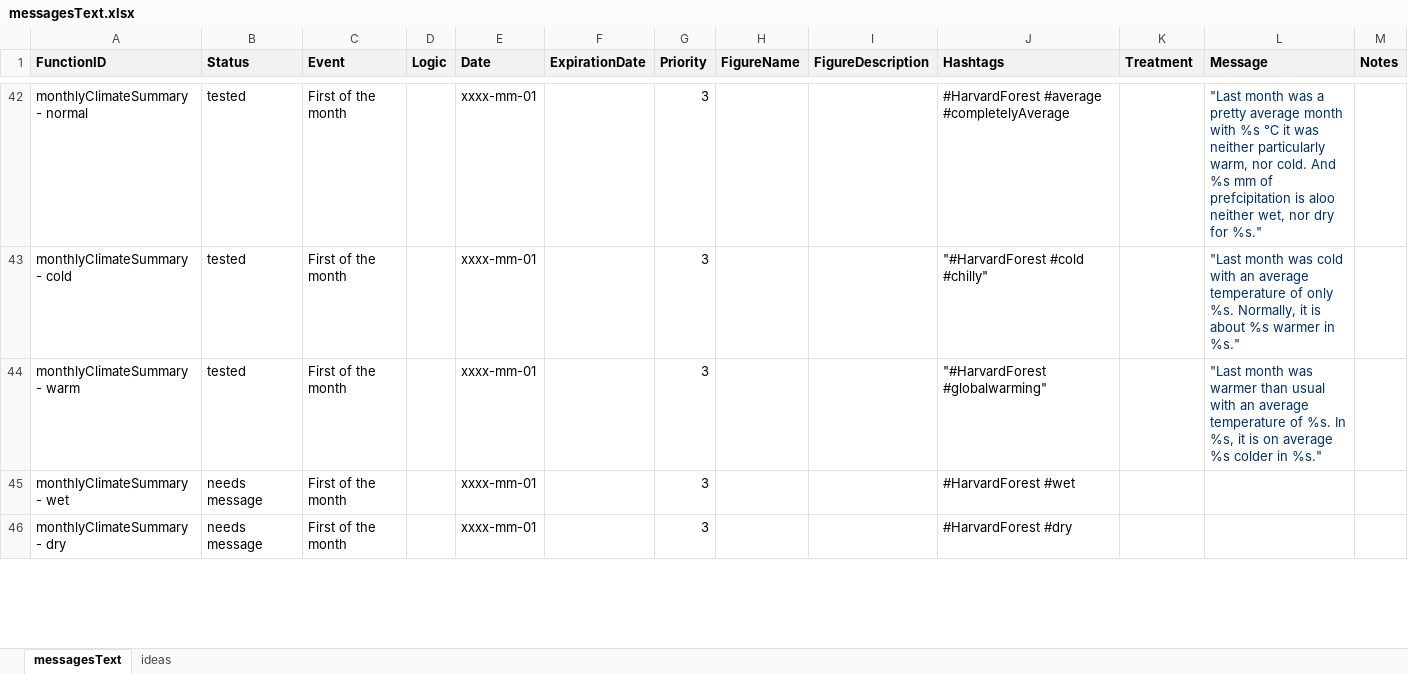
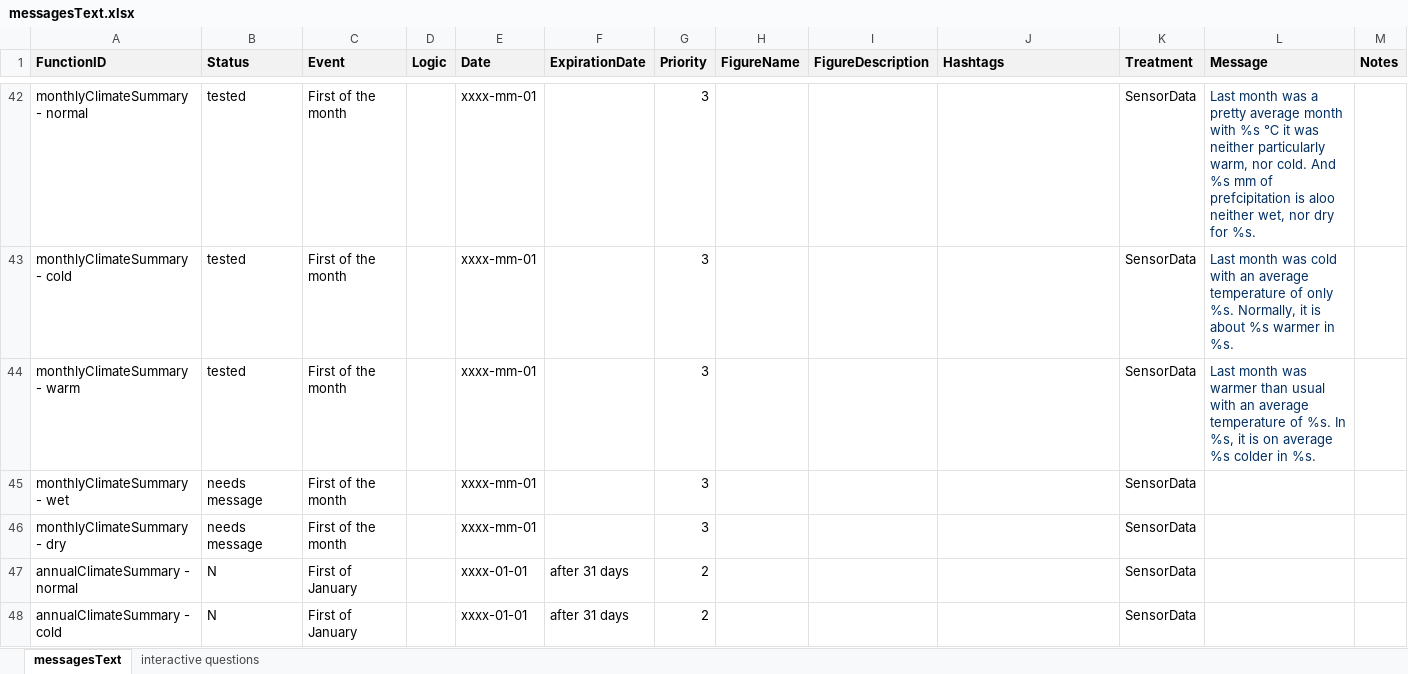
Before and after one commit to RademacherTim/witnessTree, an Excel workbook: messagesText.xlsx, sheet messagesText, drawn as a sheet; only a part is shown, gaps mark what is left out; values as stored, in another font and other column widths than the file's, no borders; the diff covers the shown part only; the diff names each change by its address in the sheet, - before the commit and + after, or states it on an @@ line.

Commit message:
Clean up of code and messages.

```diff
--- a/messagesText.xlsx (sheet messagesText)
+++ b/messagesText.xlsx (sheet messagesText)
-sheet tab: ideas
+sheet tab: interactive questions
-J42 (Hashtags): #HarvardForest #average #completelyAverage
+J42 (Hashtags): (empty)
-K42:K46 (Treatment): (empty)
+K42:K46 (Treatment): SensorData
-L42 (Message): "Last month was a pretty average month with %s ℃ it was neither particularly warm, nor cold. And %s mm of prefcipitation is aloo neither wet, nor dry for %s."
+L42 (Message): Last month was a pretty average month with %s ℃ it was neither particularly warm, nor cold. And %s mm of prefcipitation is aloo neither wet, nor dry for %s.
-J43 (Hashtags): "#HarvardForest #cold #chilly"
+J43 (Hashtags): (empty)
-L43 (Message): "Last month was cold with an average temperature of only %s. Normally, it is about %s warmer in %s."
+L43 (Message): Last month was cold with an average temperature of only %s. Normally, it is about %s warmer in %s.
-J44 (Hashtags): "#HarvardForest #globalwarming"
+J44 (Hashtags): (empty)
-L44 (Message): "Last month was warmer than usual with an average temperature of %s. In %s, it is on average %s colder in %s."
+L44 (Message): Last month was warmer than usual with an average temperature of %s. In %s, it is on average %s colder in %s.
-J45 (Hashtags): #HarvardForest #wet
+J45 (Hashtags): (empty)
-J46 (Hashtags): #HarvardForest #dry
+J46 (Hashtags): (empty)
+row 47: annualClimateSummary - normal | N | First of January |  | xxxx-01-01 | after 31 days | 2 |  |  |  | SensorData
+row 48: annualClimateSummary - cold | N | First of January |  | xxxx-01-01 | after 31 days | 2 |  |  |  | SensorData
```
Also changed, not shown: 9 added rows, 3 removed rows and 123 edited cells elsewhere in this sheet, sheet interactive questions, 3 other files.
